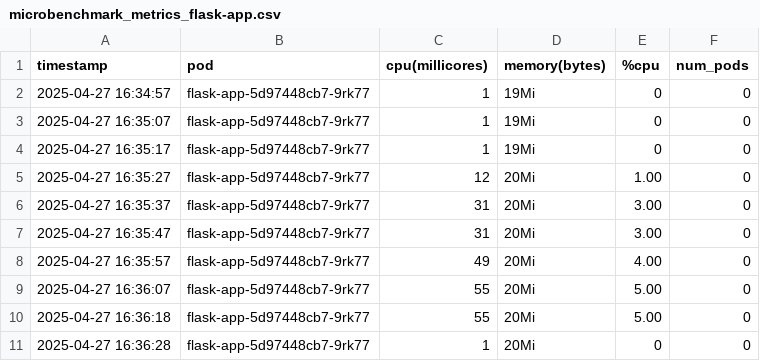
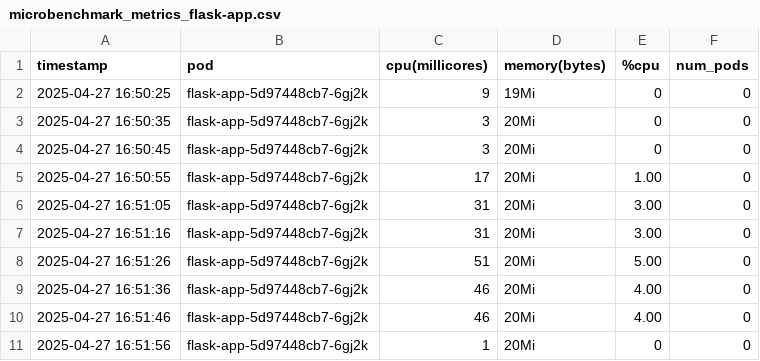
Before and after one commit to Akamiz96/Microservices-Elasticity, a CSV file: elasticity-m2/experiments/microbenchmark/output/microbenchmark_metrics_flask-app.csv, drawn as a sheet.

Commit message:
run(2m-exec): Execution of microbenchmark - first

```diff
--- a/elasticity-m2/experiments/microbenchmark/output/microbenchmark_metrics_flask-app.csv
+++ b/elasticity-m2/experiments/microbenchmark/output/microbenchmark_metrics_flask-app.csv
@@ -1,11 +1,11 @@
 timestamp,pod,cpu(millicores),memory(bytes),%cpu,num_pods
-2025-04-27 16:34:57,flask-app-5d97448cb7-9rk77,1,19Mi,0,0
-2025-04-27 16:35:07,flask-app-5d97448cb7-9rk77,1,19Mi,0,0
-2025-04-27 16:35:17,flask-app-5d97448cb7-9rk77,1,19Mi,0,0
-2025-04-27 16:35:27,flask-app-5d97448cb7-9rk77,12,20Mi,1.00,0
-2025-04-27 16:35:37,flask-app-5d97448cb7-9rk77,31,20Mi,3.00,0
-2025-04-27 16:35:47,flask-app-5d97448cb7-9rk77,31,20Mi,3.00,0
-2025-04-27 16:35:57,flask-app-5d97448cb7-9rk77,49,20Mi,4.00,0
-2025-04-27 16:36:07,flask-app-5d97448cb7-9rk77,55,20Mi,5.00,0
-2025-04-27 16:36:18,flask-app-5d97448cb7-9rk77,55,20Mi,5.00,0
-2025-04-27 16:36:28,flask-app-5d97448cb7-9rk77,1,20Mi,0,0
+2025-04-27 16:50:25,flask-app-5d97448cb7-6gj2k,9,19Mi,0,0
+2025-04-27 16:50:35,flask-app-5d97448cb7-6gj2k,3,20Mi,0,0
+2025-04-27 16:50:45,flask-app-5d97448cb7-6gj2k,3,20Mi,0,0
+2025-04-27 16:50:55,flask-app-5d97448cb7-6gj2k,17,20Mi,1.00,0
+2025-04-27 16:51:05,flask-app-5d97448cb7-6gj2k,31,20Mi,3.00,0
+2025-04-27 16:51:16,flask-app-5d97448cb7-6gj2k,31,20Mi,3.00,0
+2025-04-27 16:51:26,flask-app-5d97448cb7-6gj2k,51,20Mi,5.00,0
+2025-04-27 16:51:36,flask-app-5d97448cb7-6gj2k,46,20Mi,4.00,0
+2025-04-27 16:51:46,flask-app-5d97448cb7-6gj2k,46,20Mi,4.00,0
+2025-04-27 16:51:56,flask-app-5d97448cb7-6gj2k,1,20Mi,0,0
```
Also changed, not shown: elasticity-m2/experiments/microbenchmark/output/microbenchmark_metrics_nginx-app.csv, 17 other files.
